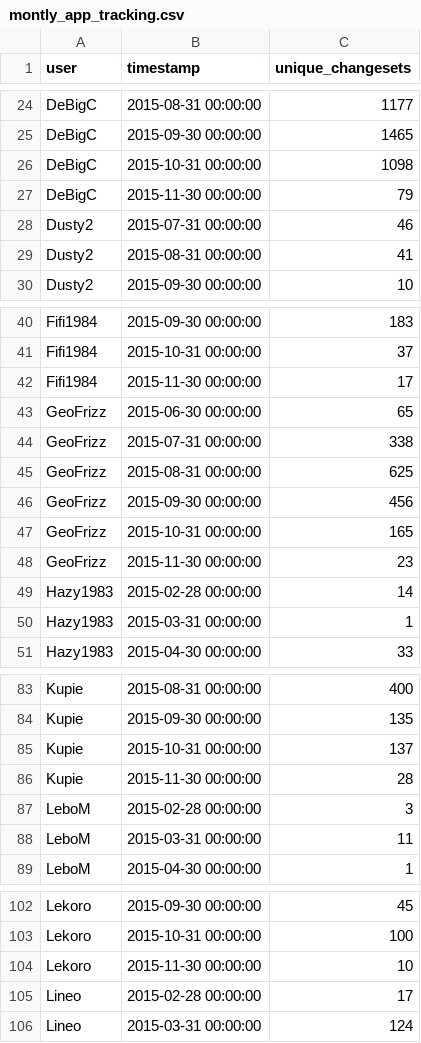
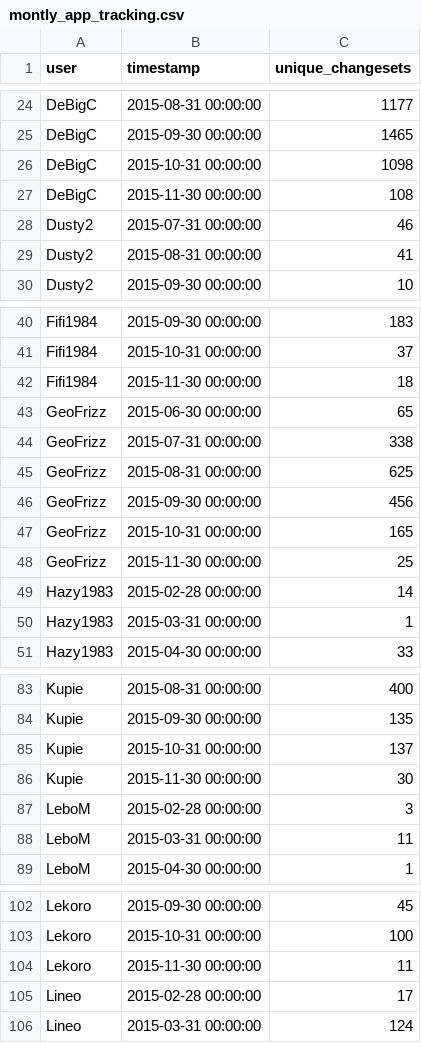
Before and after one commit to rustyb/osm-meta-util, a CSV file: montly_app_tracking.csv, drawn as a sheet; only a part is shown, gaps mark what is left out; the diff covers the shown part only.

```diff
--- a/montly_app_tracking.csv
+++ b/montly_app_tracking.csv
@@ -26,3 +26,3 @@ DeBigC,2015-09-30 00:00:00,1465
 DeBigC,2015-10-31 00:00:00,1098
-DeBigC,2015-11-30 00:00:00,79
+DeBigC,2015-11-30 00:00:00,108
 Dusty2,2015-07-31 00:00:00,46
@@ -41,3 +41,3 @@ Fifi1984,2015-09-30 00:00:00,183
 Fifi1984,2015-10-31 00:00:00,37
-Fifi1984,2015-11-30 00:00:00,17
+Fifi1984,2015-11-30 00:00:00,18
 GeoFrizz,2015-06-30 00:00:00,65
@@ -47,3 +47,3 @@ GeoFrizz,2015-09-30 00:00:00,456
 GeoFrizz,2015-10-31 00:00:00,165
-GeoFrizz,2015-11-30 00:00:00,23
+GeoFrizz,2015-11-30 00:00:00,25
 Hazy1983,2015-02-28 00:00:00,14
@@ -85,3 +85,3 @@ Kupie,2015-09-30 00:00:00,135
 Kupie,2015-10-31 00:00:00,137
-Kupie,2015-11-30 00:00:00,28
+Kupie,2015-11-30 00:00:00,30
 LeboM,2015-02-28 00:00:00,3
@@ -103,3 +103,3 @@ Lekoro,2015-09-30 00:00:00,45
 Lekoro,2015-10-31 00:00:00,100
-Lekoro,2015-11-30 00:00:00,10
+Lekoro,2015-11-30 00:00:00,11
 Lineo,2015-02-28 00:00:00,17
```
Also changed, not shown: 3 edited cells elsewhere in this file, app_total_edits_by_type.csv, csv/district_rannking.csv, 2 other files.
